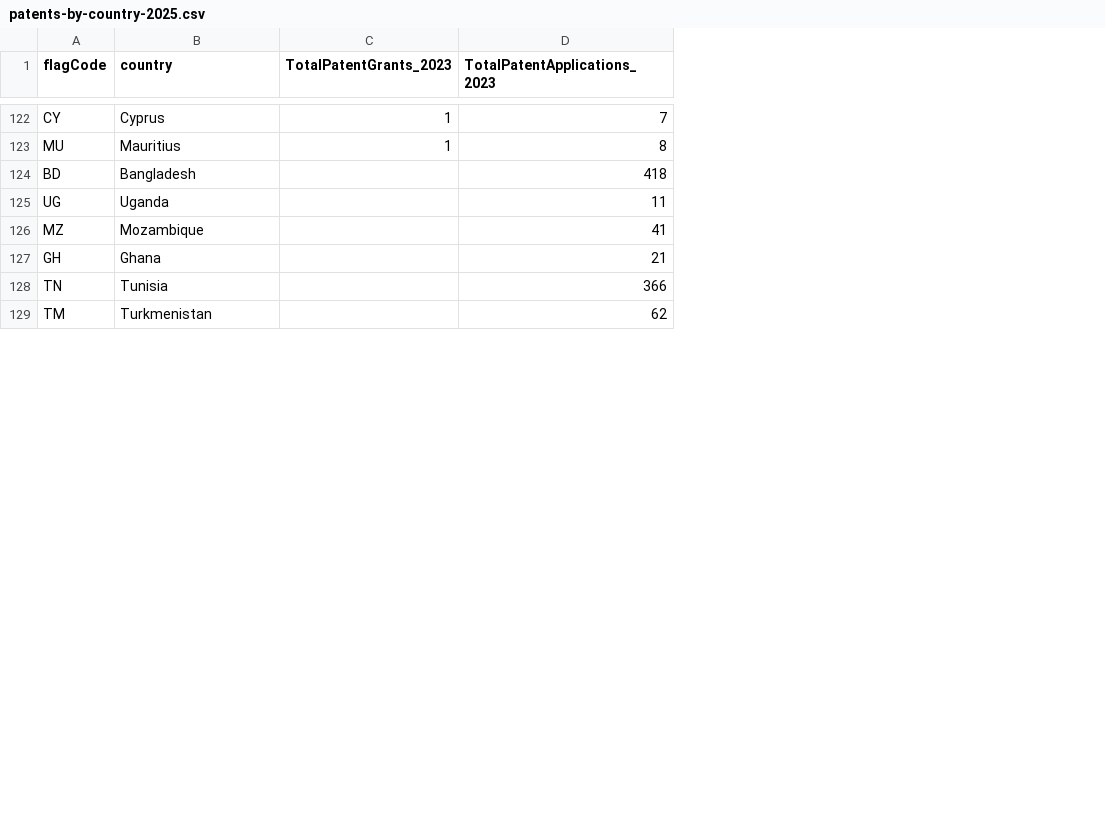
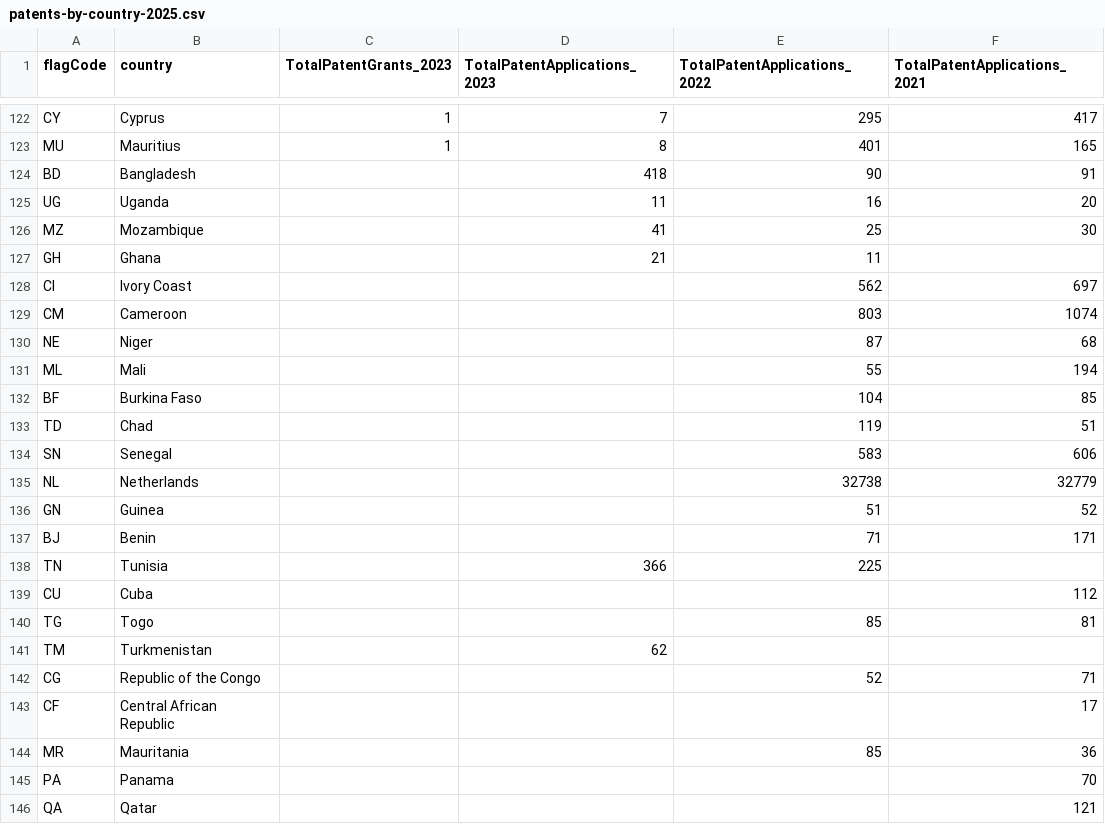
Before and after one commit to Nolhandm/Trabajo-de-Maestria, a CSV file: Datasets/Patent applications, residents/patents-by-country-2025.csv, drawn as a sheet; only a part is shown, gaps mark what is left out; the diff covers the shown part only; the diff names each change by its address in the sheet, - before the commit and + after, or states it on an @@ line.

Commit message:
update mapping

```diff
--- a/Datasets/Patent applications, residents/patents-by-country-2025.csv
+++ b/Datasets/Patent applications, residents/patents-by-country-2025.csv
+column E (TotalPatentApplications_2022), rows 122-127: 295 | 401 | 90 | 16 | 25 | 11; row 138: 225
+column F (TotalPatentApplications_2021), rows 122-126: 417 | 165 | 91 | 20 | 30
+row 128: CI | Ivory Coast |  |  | 562 | 697
+row 129: CM | Cameroon |  |  | 803 | 1074
+row 130: NE | Niger |  |  | 87 | 68
+row 131: ML | Mali |  |  | 55 | 194
+row 132: BF | Burkina Faso |  |  | 104 | 85
+row 133: TD | Chad |  |  | 119 | 51
+row 134: SN | Senegal |  |  | 583 | 606
+row 135: NL | Netherlands |  |  | 32738 | 32779
+row 136: GN | Guinea |  |  | 51 | 52
+row 137: BJ | Benin |  |  | 71 | 171
+row 139: CU | Cuba |  |  |  | 112
+row 140: TG | Togo |  |  | 85 | 81
+row 142: CG | Republic of the Congo |  |  | 52 | 71
+row 143: CF | Central African Republic |  |  |  | 17
+row 144: MR | Mauritania |  |  | 85 | 36
+row 145: PA | Panama |  |  |  | 70
+row 146: QA | Qatar |  |  |  | 121
```
Also changed, not shown: 4 added rows elsewhere in this file.
